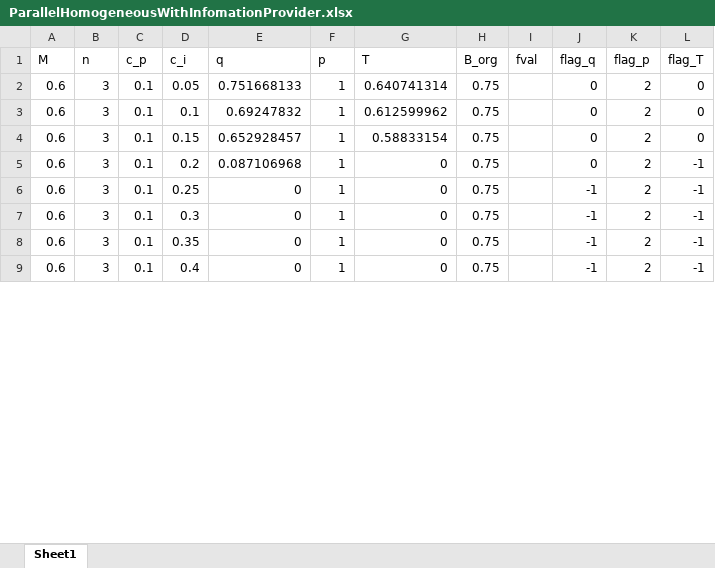
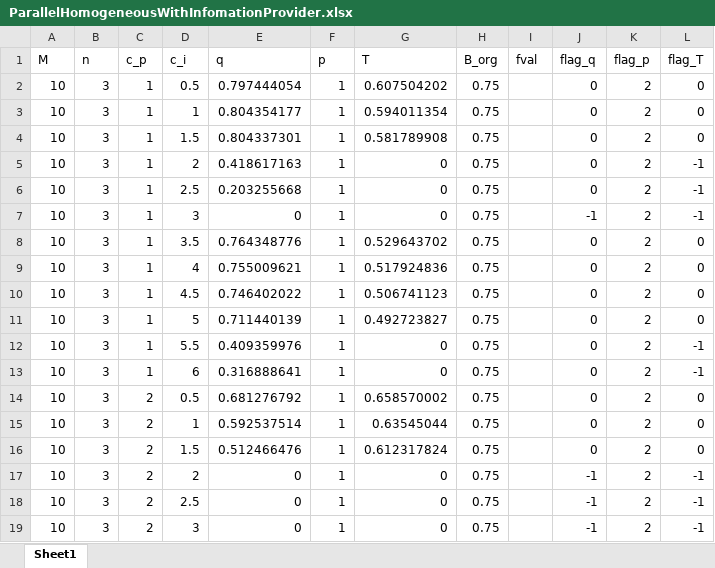
Before and after one commit to simonno/information-in-contests, an Excel workbook: With Information/ParallelHomogeneousWithInfomationProvider.xlsx, sheet Sheet1, drawn as a sheet; only a part is shown; values as stored, in another font and other column widths than the file's, no borders; addresses are those after the commit; the diff covers the shown part only; the diff names each change by its address in the sheet, - before the commit and + after, or states it on an @@ line.

```diff
--- a/With Information/ParallelHomogeneousWithInfomationProvider.xlsx (sheet Sheet1)
+++ b/With Information/ParallelHomogeneousWithInfomationProvider.xlsx (sheet Sheet1)
-A2:A5 (M): 0.6
+A2:A5 (M): 10
-C2:C5 (c_p): 0.1
+C2:C5 (c_p): 1
-D2 (c_i): 0.05
+D2 (c_i): 0.5
-E2 (q): 0.751668133
+E2 (q): 0.797444054
-G2 (T): 0.640741314
+G2 (T): 0.607504202
-D3 (c_i): 0.1
+D3 (c_i): 1
-E3 (q): 0.69247832
+E3 (q): 0.804354177
-G3 (T): 0.612599962
+G3 (T): 0.594011354
-D4 (c_i): 0.15
+D4 (c_i): 1.5
-E4 (q): 0.652928457
+E4 (q): 0.804337301
-G4 (T): 0.58833154
+G4 (T): 0.581789908
-D5 (c_i): 0.2
+D5 (c_i): 2
-E5 (q): 0.087106968
+E5 (q): 0.418617163
+row 6: 10 | 3 | 1 | 2.5 | 0.203255668 | 1 | 0 | 0.75 |  | 0 | 2 | -1
-A7 (M): 0.6
+A7 (M): 10
-C7 (c_p): 0.1
+C7 (c_p): 1
-D7 (c_i): 0.25
+D7 (c_i): 3
+row 8: 10 | 3 | 1 | 3.5 | 0.764348776 | 1 | 0.529643702 | 0.75 |  | 0 | 2 | 0
+row 9: 10 | 3 | 1 | 4 | 0.755009621 | 1 | 0.517924836 | 0.75 |  | 0 | 2 | 0
+row 10: 10 | 3 | 1 | 4.5 | 0.746402022 | 1 | 0.506741123 | 0.75 |  | 0 | 2 | 0
+row 11: 10 | 3 | 1 | 5 | 0.711440139 | 1 | 0.492723827 | 0.75 |  | 0 | 2 | 0
+row 12: 10 | 3 | 1 | 5.5 | 0.409359976 | 1 | 0 | 0.75 |  | 0 | 2 | -1
+row 13: 10 | 3 | 1 | 6 | 0.316888641 | 1 | 0 | 0.75 |  | 0 | 2 | -1
+row 14: 10 | 3 | 2 | 0.5 | 0.681276792 | 1 | 0.658570002 | 0.75 |  | 0 | 2 | 0
+row 15: 10 | 3 | 2 | 1 | 0.592537514 | 1 | 0.63545044 | 0.75 |  | 0 | 2 | 0
+row 16: 10 | 3 | 2 | 1.5 | 0.512466476 | 1 | 0.612317824 | 0.75 |  | 0 | 2 | 0
-A17:A19 (M): 0.6
+A17:A19 (M): 10
-C17:C19 (c_p): 0.1
+C17:C19 (c_p): 2
-D17 (c_i): 0.3
+D17 (c_i): 2
-D18 (c_i): 0.35
+D18 (c_i): 2.5
-D19 (c_i): 0.4
+D19 (c_i): 3
```
Also changed, not shown: 21 added rows, 31 removed rows and 165 edited cells elsewhere in this sheet, 29 other files.
